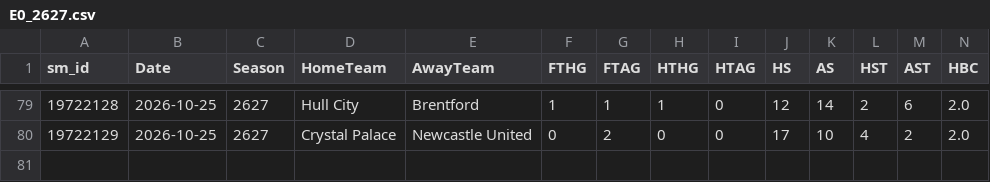
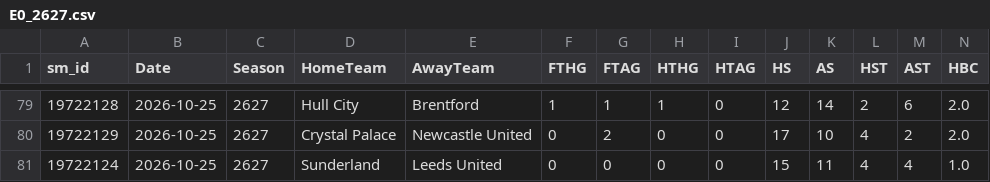
Before and after one commit to cengizhantopcu1983/futbol_tahmin-, a CSV file: data_sm/E0_2627.csv, drawn as a sheet; only a part is shown, gaps mark what is left out; rows hold the shown columns only; the diff names each change by its address in the sheet, - before the commit and + after, or states it on an @@ line.

```diff
--- a/data_sm/E0_2627.csv
+++ b/data_sm/E0_2627.csv
+row 81: 19722124 | 2026-10-25 | 2627 | Sunderland | Leeds United | 0 | 0 | 0 | 0 | 15 | 11 | 4 | 4 | 1.0
```
Also changed, not shown: data_sm/I1_2627.csv, data_sm/SP1_2627.csv, 4 other files.
